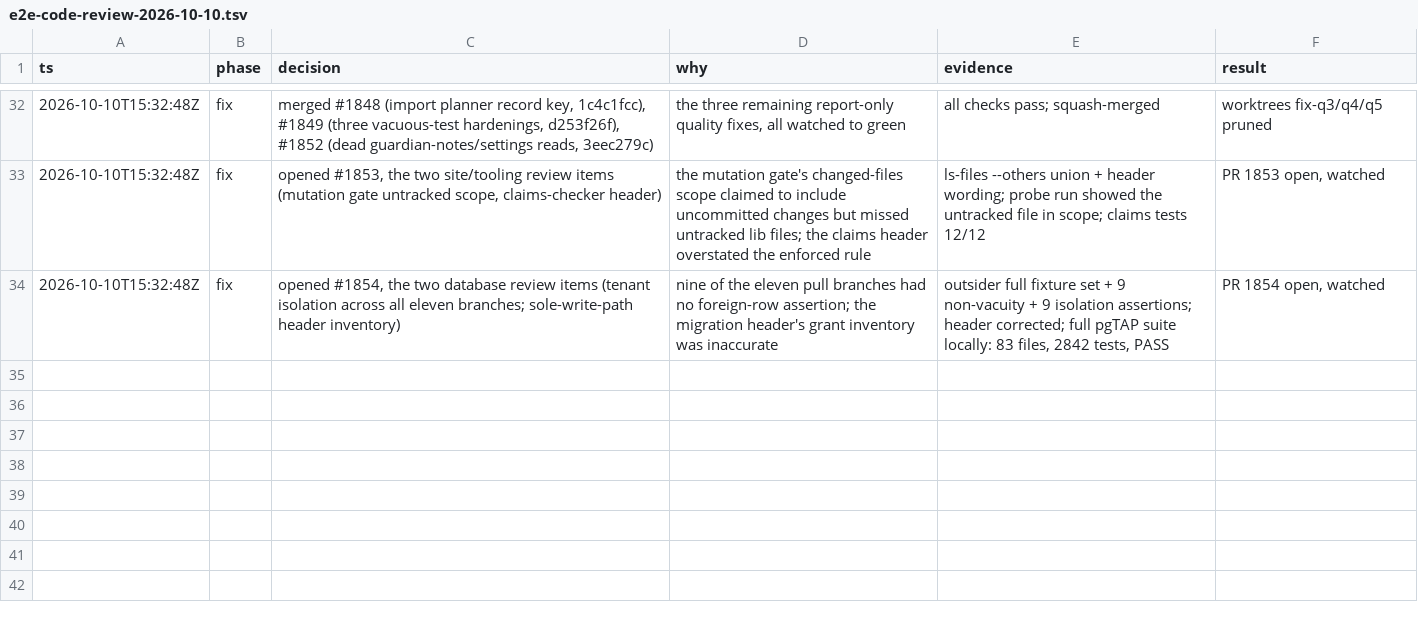
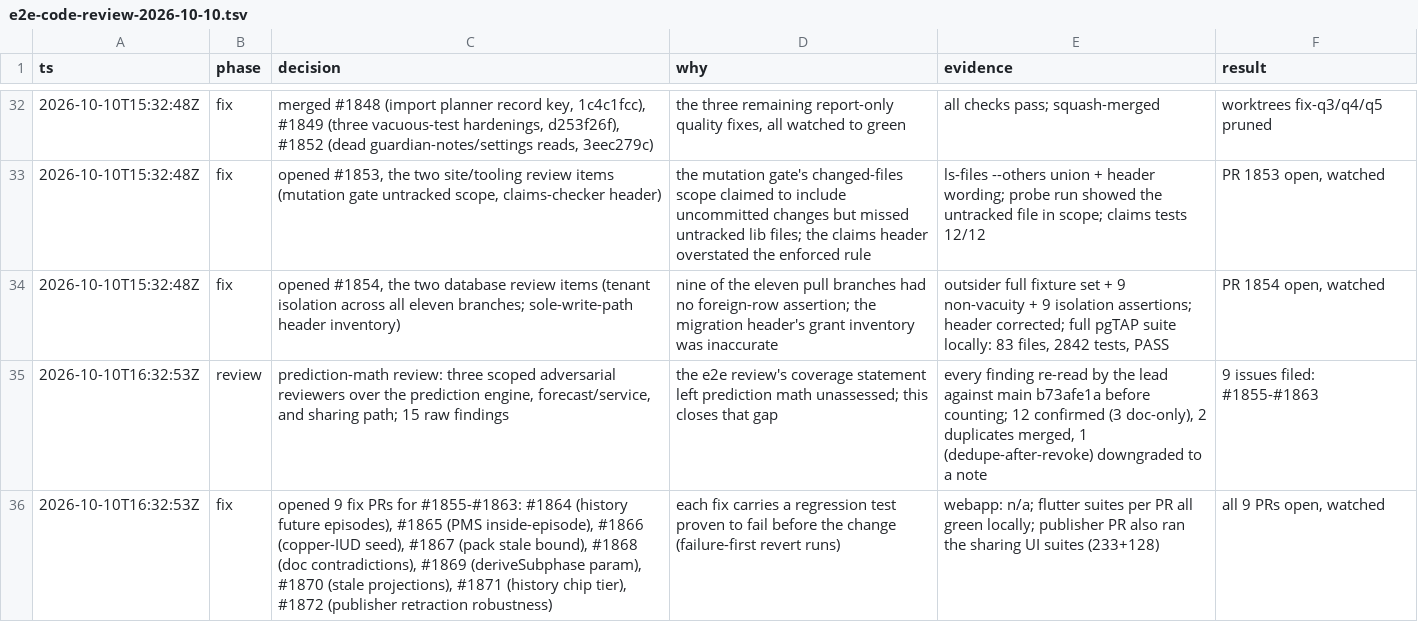
Before and after one commit to wjdavis5/lunarlog, a TSV file: .audit/e2e-code-review-2026-10-10.tsv, drawn as a sheet; only a part is shown, gaps mark what is left out.

Commit message:
trail: prediction-math review and the nine fixes

```diff
--- a/.audit/e2e-code-review-2026-10-10.tsv
+++ b/.audit/e2e-code-review-2026-10-10.tsv
@@ -34 +34,3 @@ ts	phase	decision	why	evidence	result
 2026-10-10T15:32:48Z	fix	opened #1854, the two database review items (tenant isolation across all eleven branches; sole-write-path header inventory)	nine of the eleven pull branches had no foreign-row assertion; the migration header's grant inventory was inaccurate	outsider full fixture set + 9 non-vacuity + 9 isolation assertions; header corrected; full pgTAP suite locally: 83 files, 2842 tests, PASS	PR 1854 open, watched
+2026-10-10T16:32:53Z	review	prediction-math review: three scoped adversarial reviewers over the prediction engine, forecast/service, and sharing path; 15 raw findings	the e2e review's coverage statement left prediction math unassessed; this closes that gap	every finding re-read by the lead against main b73afe1a before counting; 12 confirmed (3 doc-only), 2 duplicates merged, 1 (dedupe-after-revoke) downgraded to a note	9 issues filed: #1855-#1863
+2026-10-10T16:32:53Z	fix	opened 9 fix PRs for #1855-#1863: #1864 (history future episodes), #1865 (PMS inside-episode), #1866 (copper-IUD seed), #1867 (pack stale bound), #1868 (doc contradictions), #1869 (deriveSubphase param), #1870 (stale projections), #1871 (history chip tier), #1872 (publisher retraction robustness)	each fix carries a regression test proven to fail before the change (failure-first revert runs)	webapp: n/a; flutter suites per PR all green locally; publisher PR also ran the sharing UI suites (233+128)	all 9 PRs open, watched
```
